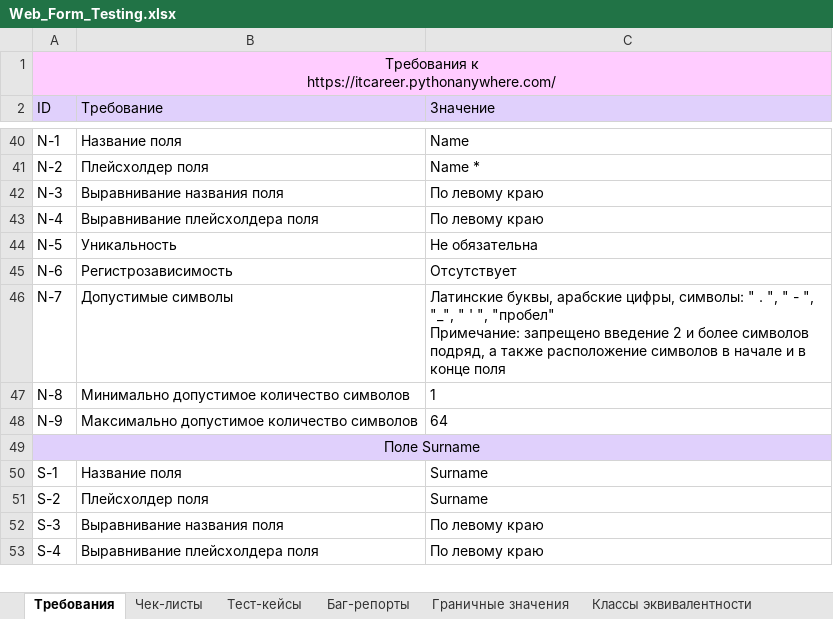
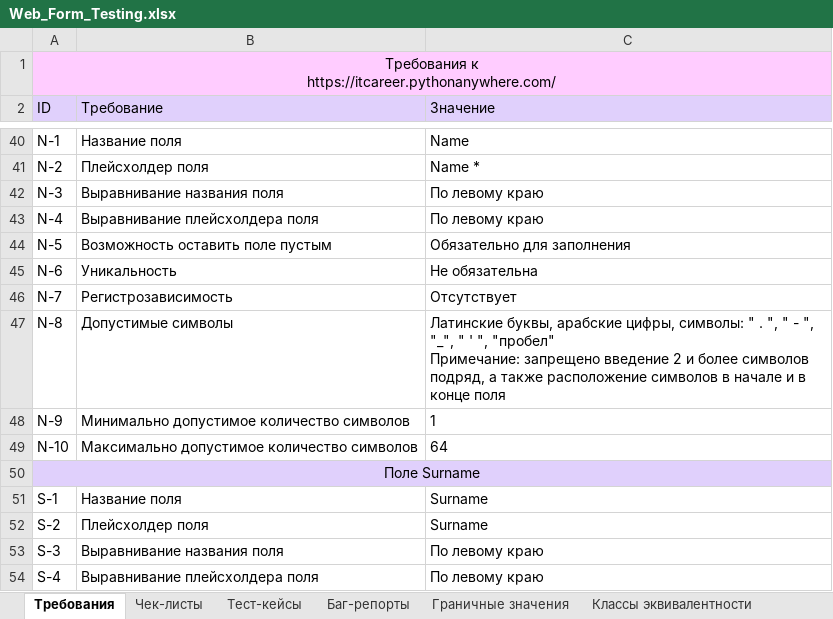
Before and after one commit to rnstrshchnk/WebTesting, an Excel workbook: Web_Form_Testing.xlsx, sheet Требования, drawn as a sheet; only a part is shown, gaps mark what is left out; values as stored, in another font and other column widths than the file's, no borders; charts and pictures not drawn; ↵ is a line break in a cell; the diff covers the shown part only; the diff names each change by its address in the sheet, - before the commit and + after, or states it on an @@ line.

```diff
--- a/Web_Form_Testing.xlsx (sheet Требования)
+++ b/Web_Form_Testing.xlsx (sheet Требования)
-B44 (Требование): Уникальность
+B44 (Требование): Возможность оставить поле пустым
-C44 (Значение): Не обязательна
+C44 (Значение): Обязательно для заполнения
-B45 (Требование): Регистрозависимость
+B45 (Требование): Уникальность
-C45 (Значение): Отсутствует
+C45 (Значение): Не обязательна
-B46 (Требование): Допустимые символы
+B46 (Требование): Регистрозависимость
-C46 (Значение): Латинские буквы, арабские цифры, символы: " . ", " - ", "_", " ' ", "пробел" ↵ Примечание: запрещено введение 2 и более символов подряд, а также расположение символов в начале и в конце поля
+C46 (Значение): Отсутствует
-B47 (Требование): Минимально допустимое количество символов
+B47 (Требование): Допустимые символы
-C47 (Значение): 1
+C47 (Значение): Латинские буквы, арабские цифры, символы: " . ", " - ", "_", " ' ", "пробел" ↵ Примечание: запрещено введение 2 и более символов подряд, а также расположение символов в начале и в конце поля
-B48 (Требование): Максимально допустимое количество символов
+B48 (Требование): Минимально допустимое количество символов
-C48 (Значение): 64
+C48 (Значение): 1
+row 49: N-10 | Максимально допустимое количество символов | 64
```
Also changed, not shown: 24 added rows and 10 edited cells elsewhere in this sheet.
